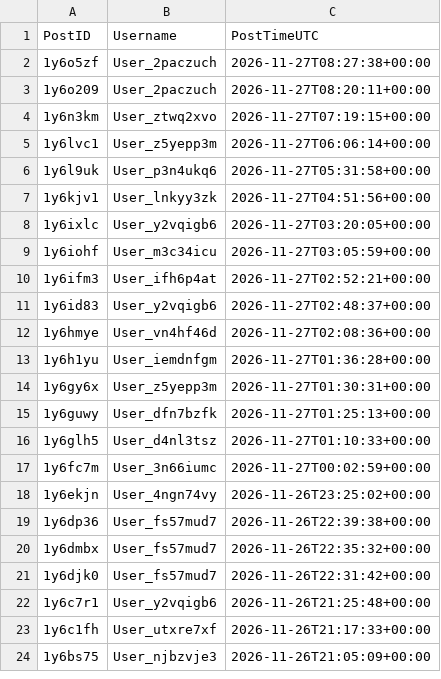
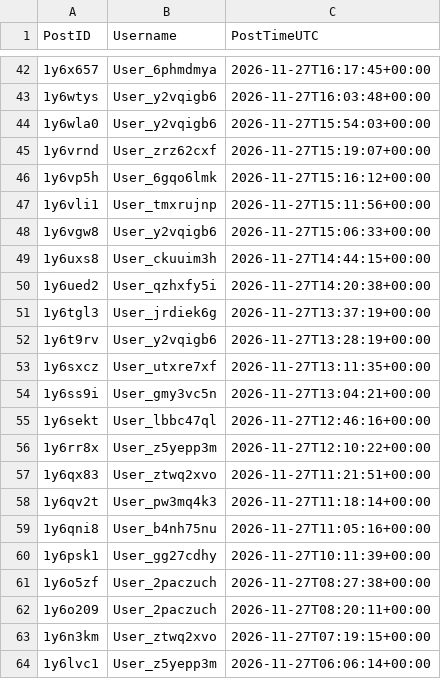
Before and after one commit to Ok-Stand-2128/Live-Reddit-Tracking, a CSV file: data/auth_reddit_antitrump.csv, drawn as a sheet; only a part is shown, gaps mark what is left out; the shorter side is filled out with more unchanged rows; the diff covers the shown part only.

```diff
--- a/data/auth_reddit_antitrump.csv
+++ b/data/auth_reddit_antitrump.csv
@@ -2 +42,20 @@
+1y6x657,User_6phmdmya,2026-11-27T16:17:45+00:00
+1y6wtys,User_y2vqigb6,2026-11-27T16:03:48+00:00
+1y6wla0,User_y2vqigb6,2026-11-27T15:54:03+00:00
+1y6vrnd,User_zrz62cxf,2026-11-27T15:19:07+00:00
+1y6vp5h,User_6gqo6lmk,2026-11-27T15:16:12+00:00
+1y6vli1,User_tmxrujnp,2026-11-27T15:11:56+00:00
+1y6vgw8,User_y2vqigb6,2026-11-27T15:06:33+00:00
+1y6uxs8,User_ckuuim3h,2026-11-27T14:44:15+00:00
+1y6ued2,User_qzhxfy5i,2026-11-27T14:20:38+00:00
+1y6tgl3,User_jrdiek6g,2026-11-27T13:37:19+00:00
+1y6t9rv,User_y2vqigb6,2026-11-27T13:28:19+00:00
+1y6sxcz,User_utxre7xf,2026-11-27T13:11:35+00:00
+1y6ss9i,User_gmy3vc5n,2026-11-27T13:04:21+00:00
+1y6sekt,User_lbbc47ql,2026-11-27T12:46:16+00:00
+1y6rr8x,User_z5yepp3m,2026-11-27T12:10:22+00:00
+1y6qx83,User_ztwq2xvo,2026-11-27T11:21:51+00:00
+1y6qv2t,User_pw3mq4k3,2026-11-27T11:18:14+00:00
+1y6qni8,User_b4nh75nu,2026-11-27T11:05:16+00:00
+1y6psk1,User_gg27cdhy,2026-11-27T10:11:39+00:00
 1y6o5zf,User_2paczuch,2026-11-27T08:27:38+00:00
```
Also changed, not shown: 40 added rows elsewhere in this file, data/auth_reddit_AnythingGoesNews.csv, data/auth_reddit_conspiracy.csv, 10 other files.
